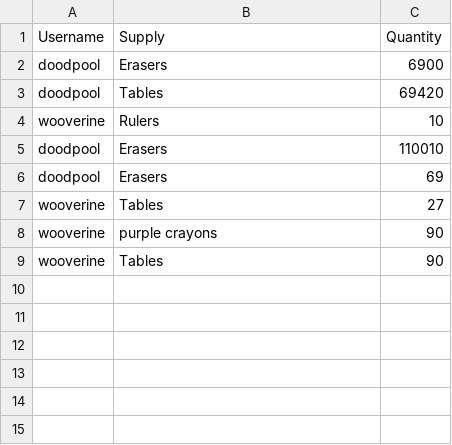
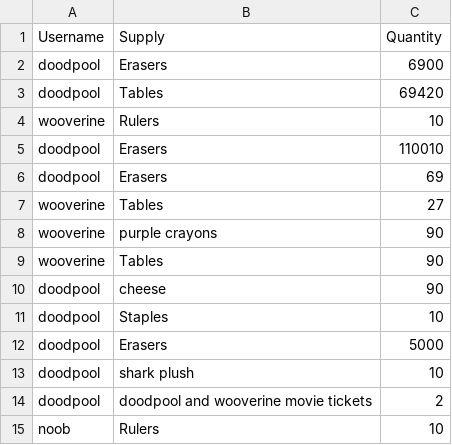
Before and after one commit to dittodude312/TheSystem, a CSV file: supplies/supplyrequests.csv, drawn as a sheet.

```diff
--- a/supplies/supplyrequests.csv
+++ b/supplies/supplyrequests.csv
@@ -9 +9,7 @@ wooverine,purple crayons,90
 wooverine,Tables,90
+doodpool,cheese,90
+doodpool,Staples,10
+doodpool,Erasers,5000
+doodpool,shark plush,10
+doodpool,doodpool and wooverine movie tickets,2
+noob,Rulers,10
```
Also changed, not shown: 19 other files.
